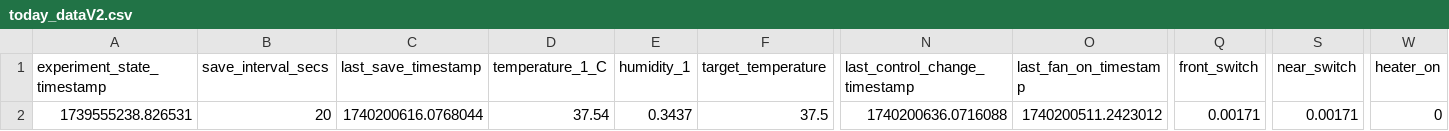
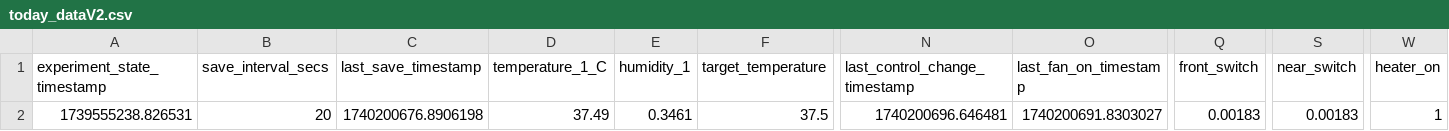
Before and after one commit to cjchandler/incubator, a CSV file: incubator/today_dataV2.csv, drawn as a sheet; only a part is shown, gaps mark what is left out; the diff names each change by its address in the sheet, - before the commit and + after, or states it on an @@ line.

```diff
--- a/incubator/today_dataV2.csv
+++ b/incubator/today_dataV2.csv
-C2 (last_save_timestamp): 1740200616.0768044
+C2 (last_save_timestamp): 1740200676.8906198
-D2 (temperature_1_C): 37.54
+D2 (temperature_1_C): 37.49
-E2 (humidity_1): 0.3437
+E2 (humidity_1): 0.3461
-N2 (last_control_change_timestamp): 1740200636.0716088
+N2 (last_control_change_timestamp): 1740200696.646481
-O2 (last_fan_on_timestamp): 1740200511.2423012
+O2 (last_fan_on_timestamp): 1740200691.8303027
-Q2 (front_switch): 0.00171
+Q2 (front_switch): 0.00183
-S2 (near_switch): 0.00171
+S2 (near_switch): 0.00183
-W2 (heater_on): 0
+W2 (heater_on): 1
```
Also changed, not shown: incubator/today_dataV4.csv.
